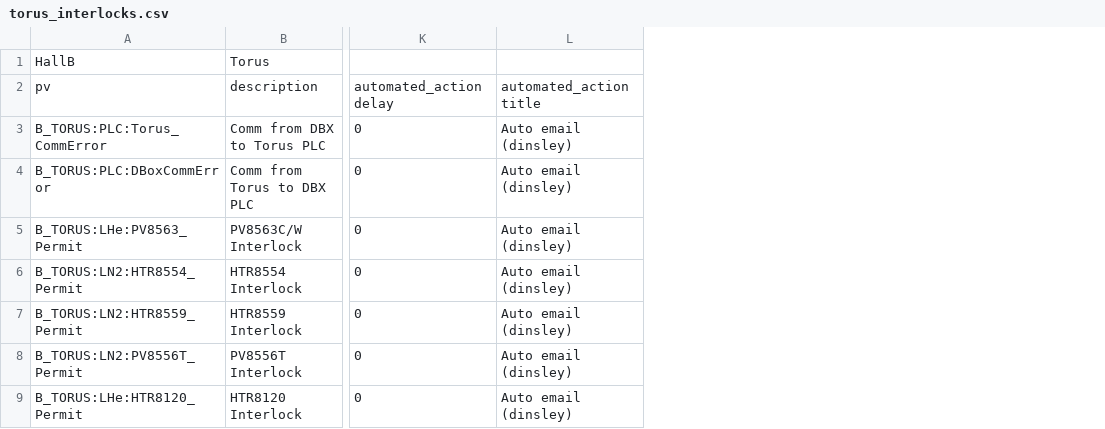
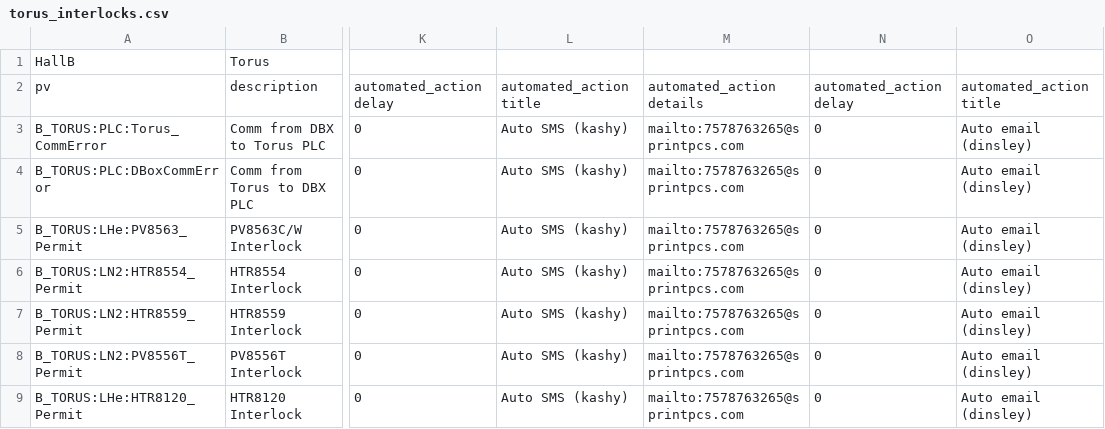
Before and after one commit to JeffersonLab/clas12-epics, a CSV file: apps/plcApp/Db/torus_interlocks.csv, drawn as a sheet; only a part is shown, gaps mark what is left out; the diff names each change by its address in the sheet, - before the commit and + after, or states it on an @@ line.

Commit message:
torus alarms: added kashy sms to interlocks

```diff
--- a/apps/plcApp/Db/torus_interlocks.csv
+++ b/apps/plcApp/Db/torus_interlocks.csv
+column L, rows 2-9: automated_action title | Auto SMS (kashy) | Auto SMS (kashy) | Auto SMS (kashy) | Auto SMS (kashy) | Auto SMS (kashy) | Auto SMS (kashy) | Auto SMS (kashy)
+column M, rows 2-9: automated_action details | mailto:7578763265@sprintpcs.com | mailto:7578763265@sprintpcs.com | mailto:7578763265@sprintpcs.com | mailto:7578763265@sprintpcs.com | mailto:7578763265@sprintpcs.com | mailto:7578763265@sprintpcs.com | mailto:7578763265@sprintpcs.com
+column N, rows 2-9: automated_action delay | 0 | 0 | 0 | 0 | 0 | 0 | 0
```
Also changed, not shown: 1 other file.
